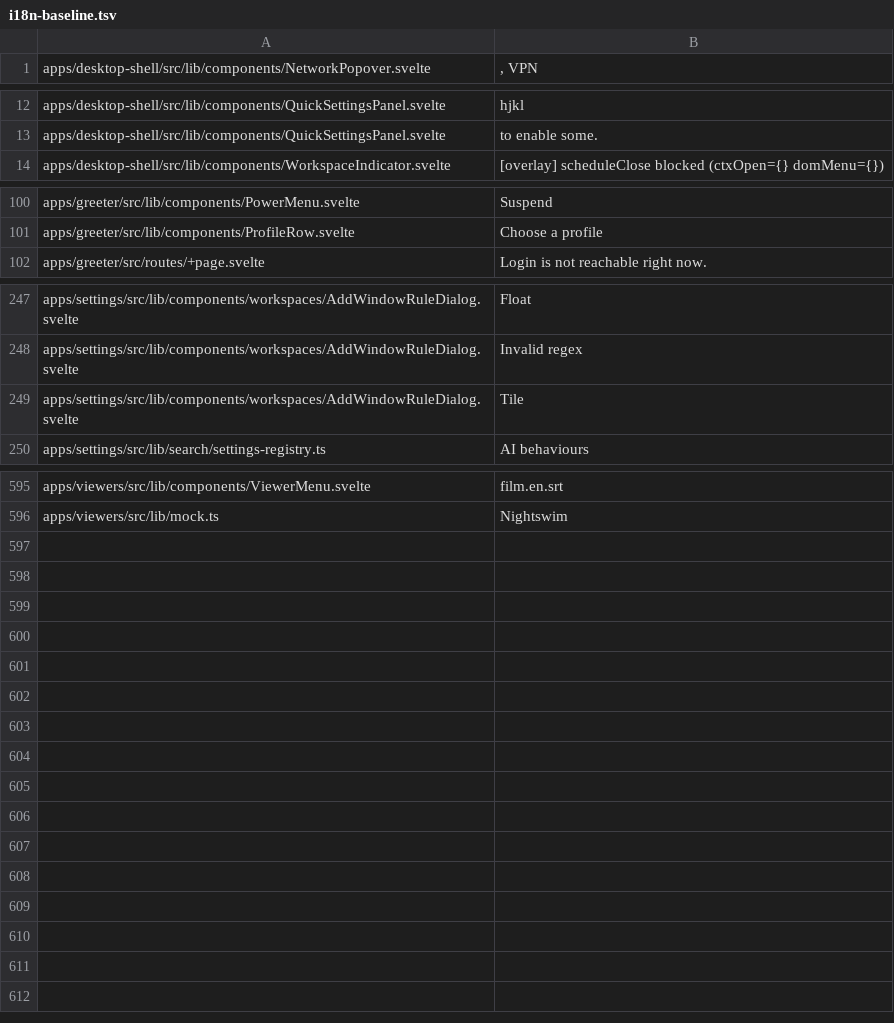
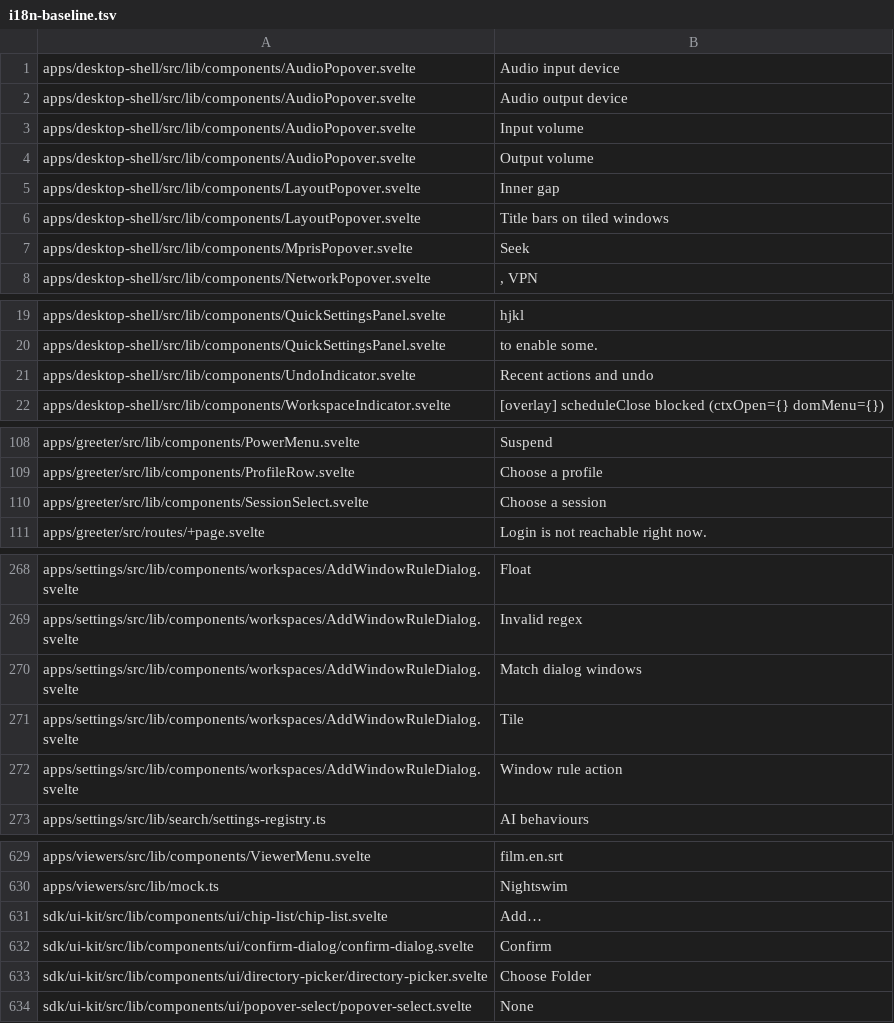
Before and after one commit to arlenos/arlen, a TSV file: dev/i18n-baseline.tsv, drawn as a sheet; only a part is shown, gaps mark what is left out; the diff covers the shown part only; the diff names each change by its address in the sheet, - before the commit and + after, or states it on an @@ line.

```diff
--- a/dev/i18n-baseline.tsv
+++ b/dev/i18n-baseline.tsv
+row 1: apps/desktop-shell/src/lib/components/AudioPopover.svelte | Audio input device
+row 2: apps/desktop-shell/src/lib/components/AudioPopover.svelte | Audio output device
+row 3: apps/desktop-shell/src/lib/components/AudioPopover.svelte | Input volume
+row 4: apps/desktop-shell/src/lib/components/AudioPopover.svelte | Output volume
+row 5: apps/desktop-shell/src/lib/components/LayoutPopover.svelte | Inner gap
+row 6: apps/desktop-shell/src/lib/components/LayoutPopover.svelte | Title bars on tiled windows
+row 7: apps/desktop-shell/src/lib/components/MprisPopover.svelte | Seek
+row 21: apps/desktop-shell/src/lib/components/UndoIndicator.svelte | Recent actions and undo
+row 110: apps/greeter/src/lib/components/SessionSelect.svelte | Choose a session
+row 270: apps/settings/src/lib/components/workspaces/AddWindowRuleDialog.svelte | Match dialog windows
+row 272: apps/settings/src/lib/components/workspaces/AddWindowRuleDialog.svelte | Window rule action
+row 631: sdk/ui-kit/src/lib/components/ui/chip-list/chip-list.svelte | Add…
+row 632: sdk/ui-kit/src/lib/components/ui/confirm-dialog/confirm-dialog.svelte | Confirm
+row 633: sdk/ui-kit/src/lib/components/ui/directory-picker/directory-picker.svelte | Choose Folder
+row 634: sdk/ui-kit/src/lib/components/ui/popover-select/popover-select.svelte | None
```
Also changed, not shown: 23 added rows elsewhere in this file, 1 other file.
